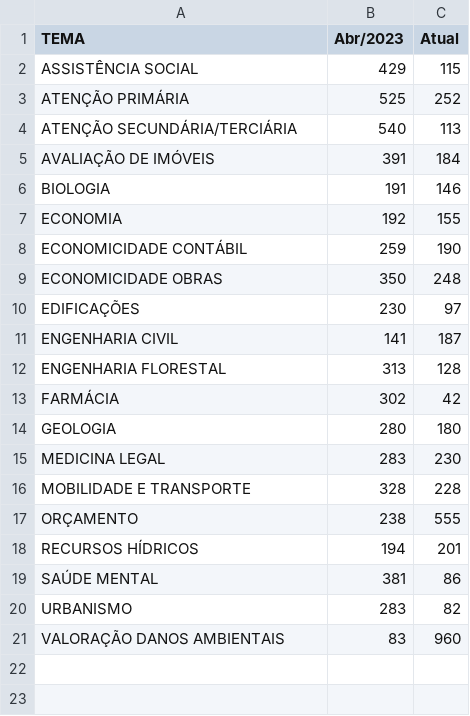
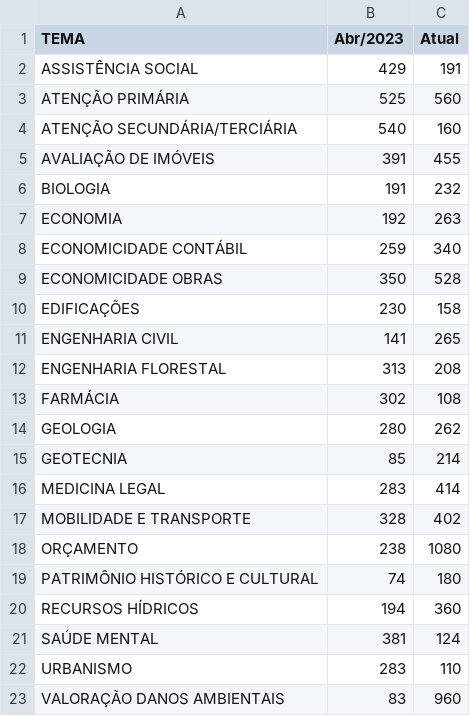
Before and after one commit to pedropaixaomprj/datawrapper-gate, a CSV file: tempo_previsto_backlog.csv, drawn as a sheet.

Commit message:
Dados de acervo atualizados

```diff
--- a/tempo_previsto_backlog.csv
+++ b/tempo_previsto_backlog.csv
@@ -1,21 +1,23 @@
 TEMA,Abr/2023,Atual
-ASSISTÊNCIA SOCIAL,429,115
-ATENÇÃO PRIMÁRIA,525,252
-ATENÇÃO SECUNDÁRIA/TERCIÁRIA,540,113
-AVALIAÇÃO DE IMÓVEIS,391,184
-BIOLOGIA,191,146
-ECONOMIA,192,155
-ECONOMICIDADE CONTÁBIL,259,190
-ECONOMICIDADE OBRAS,350,248
-EDIFICAÇÕES,230,97
-ENGENHARIA CIVIL,141,187
-ENGENHARIA FLORESTAL,313,128
-FARMÁCIA,302,42
-GEOLOGIA,280,180
-MEDICINA LEGAL,283,230
-MOBILIDADE E TRANSPORTE,328,228
-ORÇAMENTO,238,555
-RECURSOS HÍDRICOS,194,201
-SAÚDE MENTAL,381,86
-URBANISMO,283,82
+ASSISTÊNCIA SOCIAL,429,191
+ATENÇÃO PRIMÁRIA,525,560
+ATENÇÃO SECUNDÁRIA/TERCIÁRIA,540,160
+AVALIAÇÃO DE IMÓVEIS,391,455
+BIOLOGIA,191,232
+ECONOMIA,192,263
+ECONOMICIDADE CONTÁBIL,259,340
+ECONOMICIDADE OBRAS,350,528
+EDIFICAÇÕES,230,158
+ENGENHARIA CIVIL,141,265
+ENGENHARIA FLORESTAL,313,208
+FARMÁCIA,302,108
+GEOLOGIA,280,262
+GEOTECNIA,85,214
+MEDICINA LEGAL,283,414
+MOBILIDADE E TRANSPORTE,328,402
+ORÇAMENTO,238,1080
+PATRIMÔNIO HISTÓRICO E CULTURAL,74,180
+RECURSOS HÍDRICOS,194,360
+SAÚDE MENTAL,381,124
+URBANISMO,283,110
 VALORAÇÃO DANOS AMBIENTAIS,83,960
```
